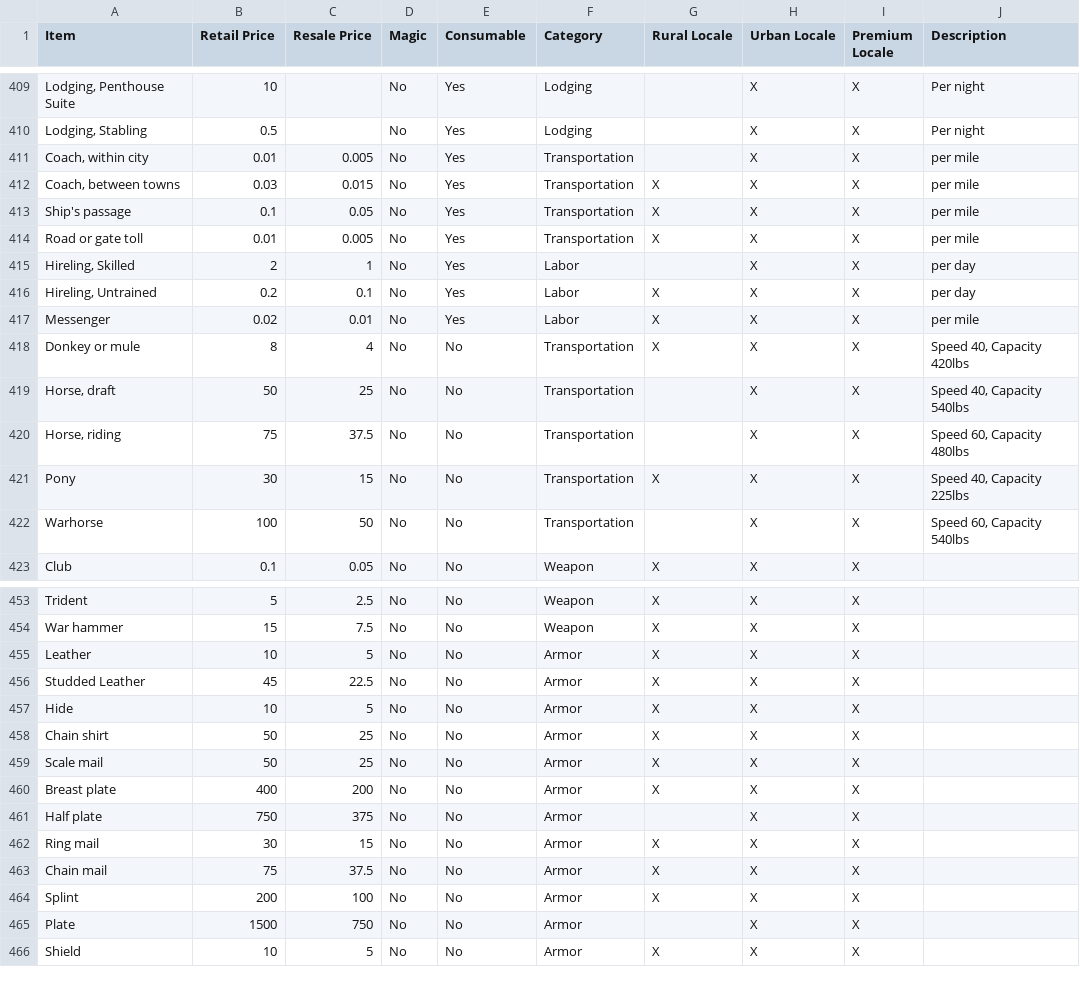
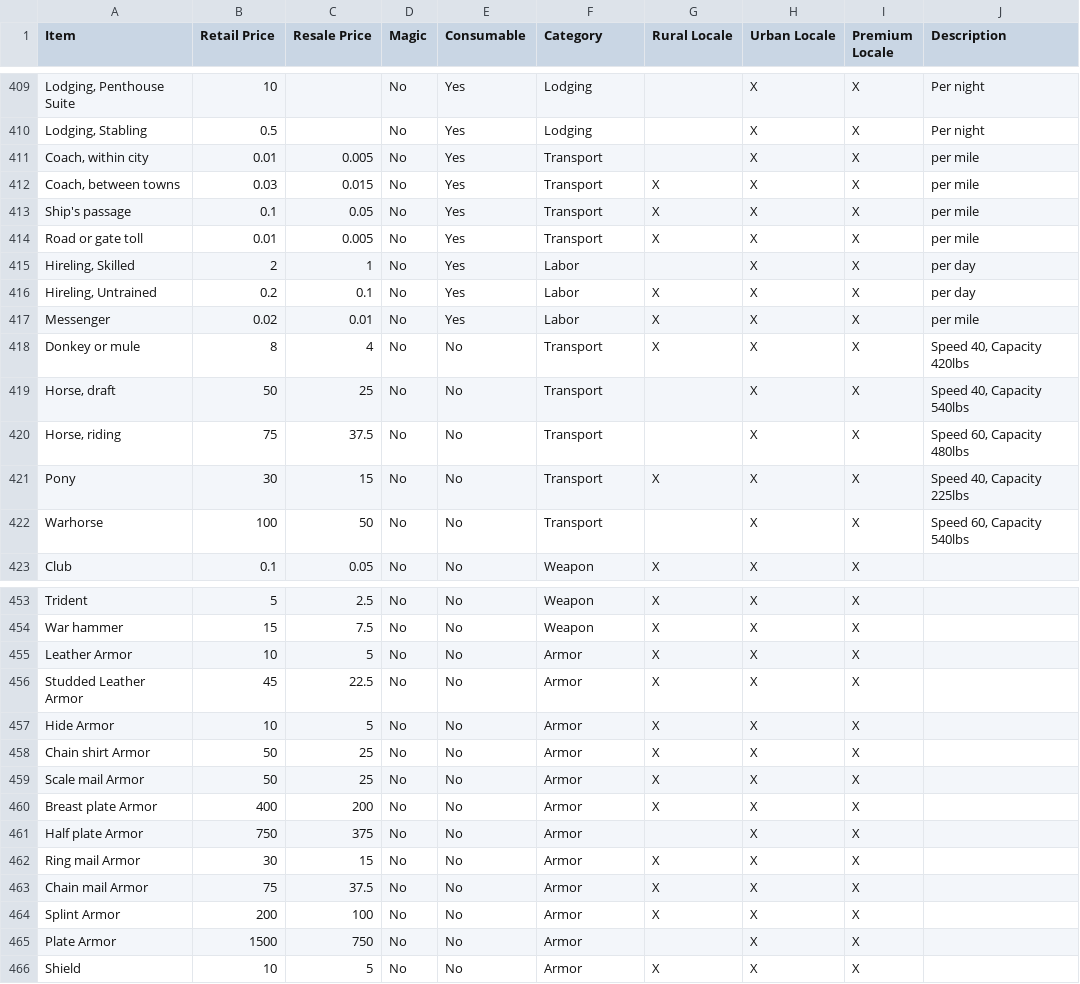
Before and after one commit to bithead942/DMShoppingCart, a CSV file: Item Inventory List.csv, drawn as a sheet; only a part is shown, gaps mark what is left out; the diff covers the shown part only; the diff names each change by its address in the sheet, - before the commit and + after, or states it on an @@ line.

```diff
--- a/Item Inventory List.csv
+++ b/Item Inventory List.csv
-F411:F414 (Category): Transportation
+F411:F414 (Category): Transport
-F418:F422 (Category): Transportation
+F418:F422 (Category): Transport
-A455 (Item): Leather
+A455 (Item): Leather Armor
-A456 (Item): Studded Leather
+A456 (Item): Studded Leather Armor
-A457 (Item): Hide
+A457 (Item): Hide Armor
-A458 (Item): Chain shirt
+A458 (Item): Chain shirt Armor
-A459 (Item): Scale mail
+A459 (Item): Scale mail Armor
-A460 (Item): Breast plate
+A460 (Item): Breast plate Armor
-A461 (Item): Half plate
+A461 (Item): Half plate Armor
-A462 (Item): Ring mail
+A462 (Item): Ring mail Armor
-A463 (Item): Chain mail
+A463 (Item): Chain mail Armor
-A464 (Item): Splint
+A464 (Item): Splint Armor
-A465 (Item): Plate
+A465 (Item): Plate Armor
```
Also changed, not shown: 57 edited cells elsewhere in this file, 52 other files.
